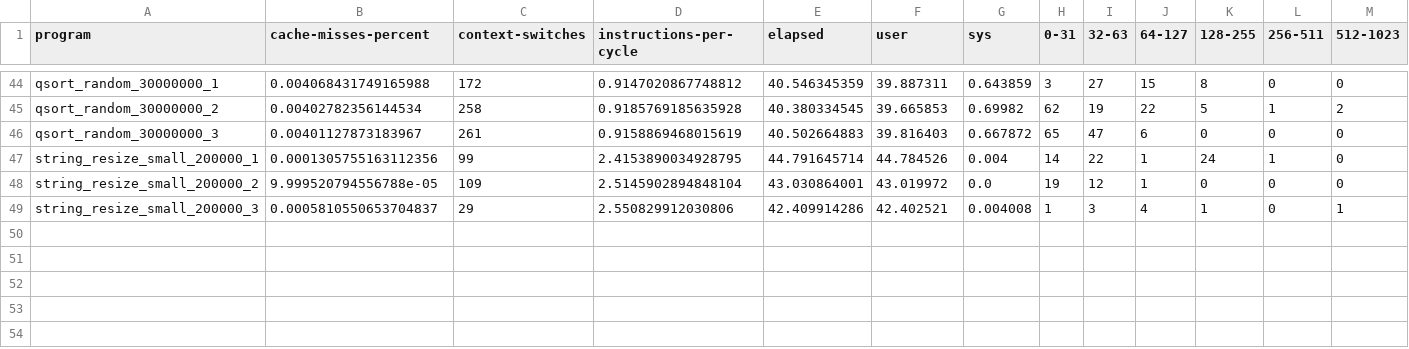
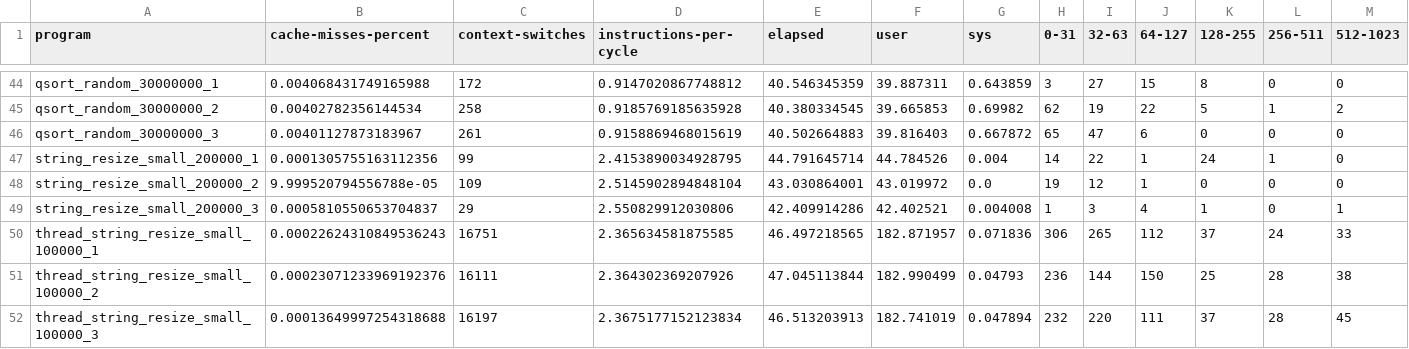
Before and after one commit to philipLutz/capstone-project, a CSV file: src/program_performance_results.csv, drawn as a sheet; only a part is shown, gaps mark what is left out; rows hold the shown columns only; the diff names each change by its address in the sheet, - before the commit and + after, or states it on an @@ line.

Commit message:
added multithread string resize and results

```diff
--- a/src/program_performance_results.csv
+++ b/src/program_performance_results.csv
+row 50: thread_string_resize_small_100000_1 | 0.00022624310849536243 | 16751 | 2.365634581875585 | 46.497218565 | 182.871957 | 0.071836 | 306 | 265 | 112 | 37 | 24 | 33
+row 51: thread_string_resize_small_100000_2 | 0.00023071233969192376 | 16111 | 2.364302369207926 | 47.045113844 | 182.990499 | 0.04793 | 236 | 144 | 150 | 25 | 28 | 38
+row 52: thread_string_resize_small_100000_3 | 0.00013649997254318688 | 16197 | 2.3675177152123834 | 46.513203913 | 182.741019 | 0.047894 | 232 | 220 | 111 | 37 | 28 | 45
```
Also changed, not shown: src/program_scores.csv, src/static_analysis_results.csv, 3 other files.
